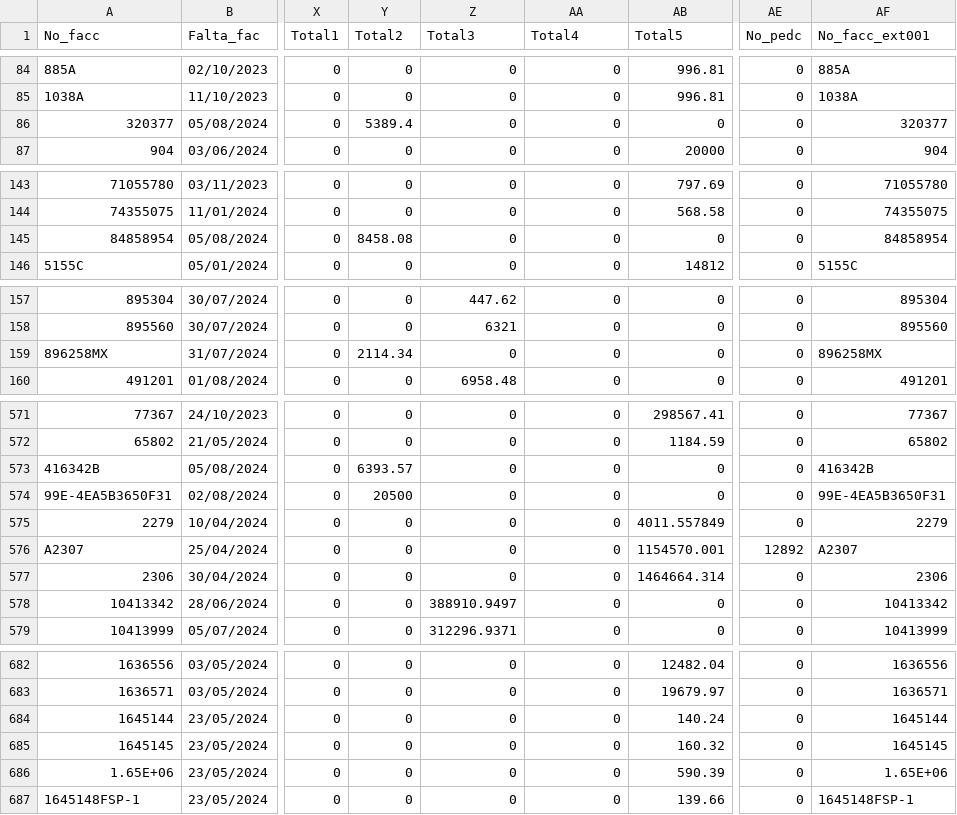
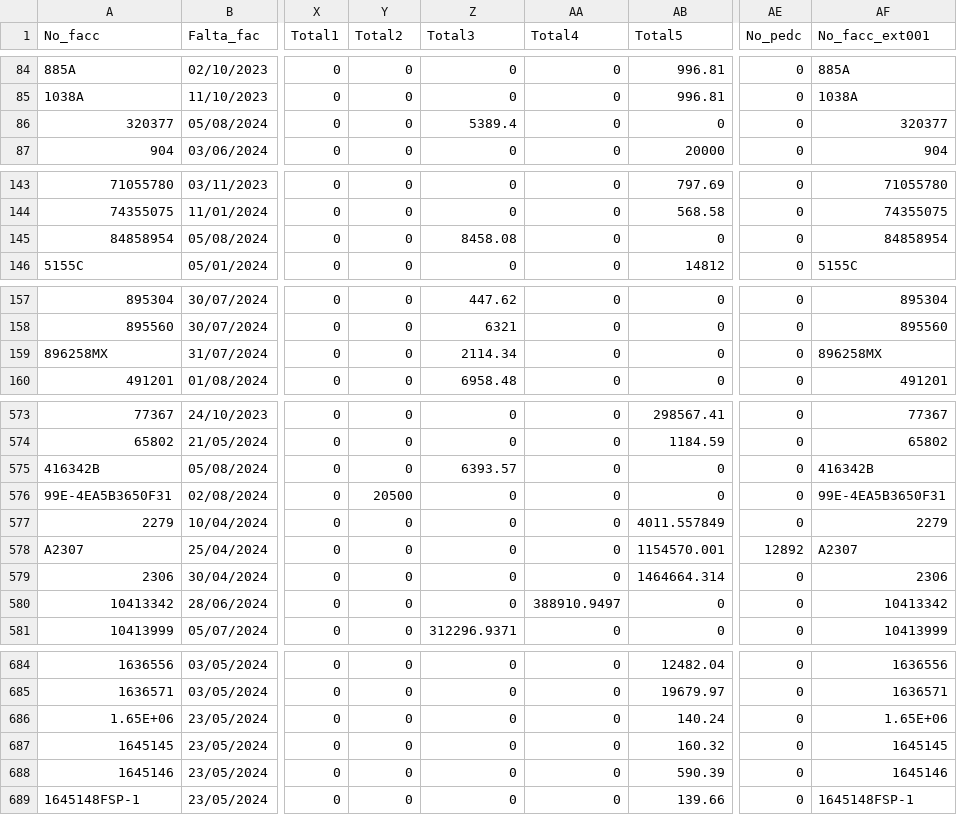
Before and after one commit to Geratano/Farmiral, a CSV file: porpagar.csv, drawn as a sheet; only a part is shown, gaps mark what is left out; addresses are those after the commit; the diff covers the shown part only; the diff names each change by its address in the sheet, - before the commit and + after, or states it on an @@ line.

```diff
--- a/porpagar.csv
+++ b/porpagar.csv
-Y86 (Total2): 5389.4
+Y86 (Total2): 0
-Z86 (Total3): 0
+Z86 (Total3): 5389.4
-Y145 (Total2): 8458.08
+Y145 (Total2): 0
-Z145 (Total3): 0
+Z145 (Total3): 8458.08
-Y159 (Total2): 2114.34
+Y159 (Total2): 0
-Z159 (Total3): 0
+Z159 (Total3): 2114.34
-Y575 (Total2): 6393.57
+Y575 (Total2): 0
-Z575 (Total3): 0
+Z575 (Total3): 6393.57
-Z580 (Total3): 388910.9497
+Z580 (Total3): 0
-AA580 (Total4): 0
+AA580 (Total4): 388910.9497
-A686 (No_facc): 1645144
+A686 (No_facc): 1.65E+06
-AF686 (No_facc_ext001): 1645144
+AF686 (No_facc_ext001): 1.65E+06
-A688 (No_facc): 1.65E+06
+A688 (No_facc): 1645146
-AF688 (No_facc_ext001): 1.65E+06
+AF688 (No_facc_ext001): 1645146
```
Also changed, not shown: 4 added rows and 59 edited cells elsewhere in this file, cobranza.csv, ingresosa1.csv, 4 other files.
